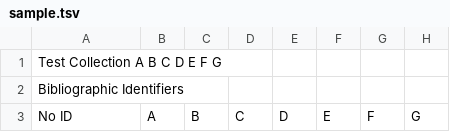
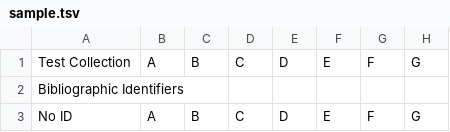
Before and after one commit to hornc/plotMARC, a TSV file: sample/sample.tsv, drawn as a sheet; only a part is shown.

Commit message:
tabs

```diff
--- a/sample/sample.tsv
+++ b/sample/sample.tsv
@@ -1,2 +1,2 @@
-Test Collection A B C D E F G
+Test Collection	A	B	C	D	E	F	G
 Bibliographic Identifiers
```
